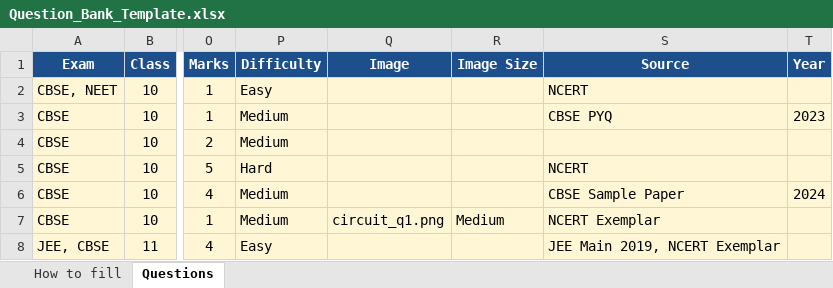
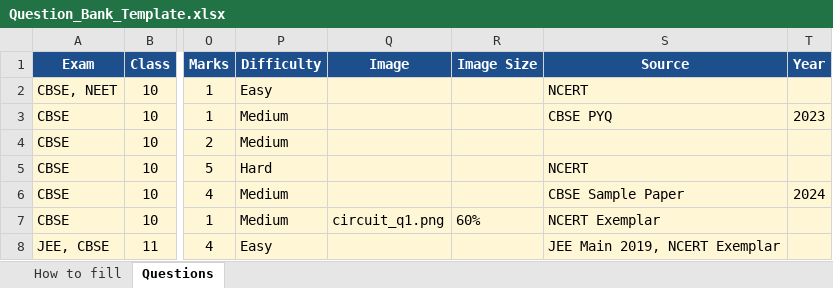
Before and after one commit to waveacademy007/worksheets, an Excel workbook: Question_Bank_Template.xlsx, sheet Questions, drawn as a sheet; only a part is shown, gaps mark what is left out; values as stored, in another font and other column widths than the file's, no borders; the diff names each change by its address in the sheet, - before the commit and + after, or states it on an @@ line.

```diff
--- a/Question_Bank_Template.xlsx (sheet Questions)
+++ b/Question_Bank_Template.xlsx (sheet Questions)
-R7 (Image Size): Medium
+R7 (Image Size): 60%
```
Also changed, not shown: 5 other files.
